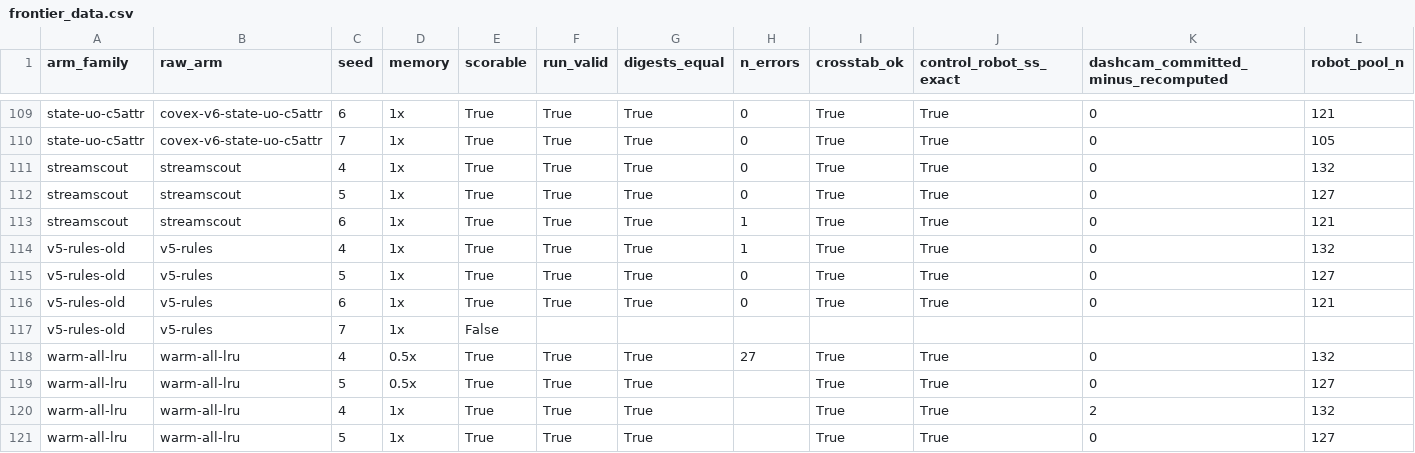
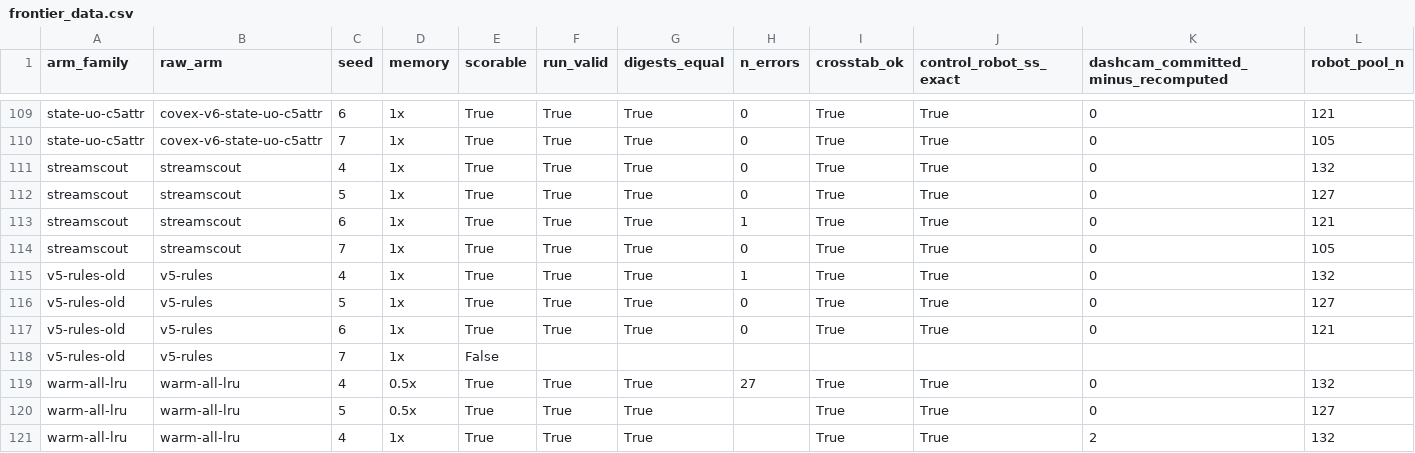
Before and after one commit to nesl/fm-switching, a CSV file: reports/figures/frontier_data.csv, drawn as a sheet; only a part is shown, gaps mark what is left out; the shorter side is filled out with more unchanged rows; rows hold the shown columns only; the diff names each change by its address in the sheet, - before the commit and + after, or states it on an @@ line.

```diff
--- a/reports/figures/frontier_data.csv
+++ b/reports/figures/frontier_data.csv
+row 114: streamscout | streamscout | 7 | 1x | True | True | True | 0 | True | True | 0 | 105
```
Also changed, not shown: 9 other files.
